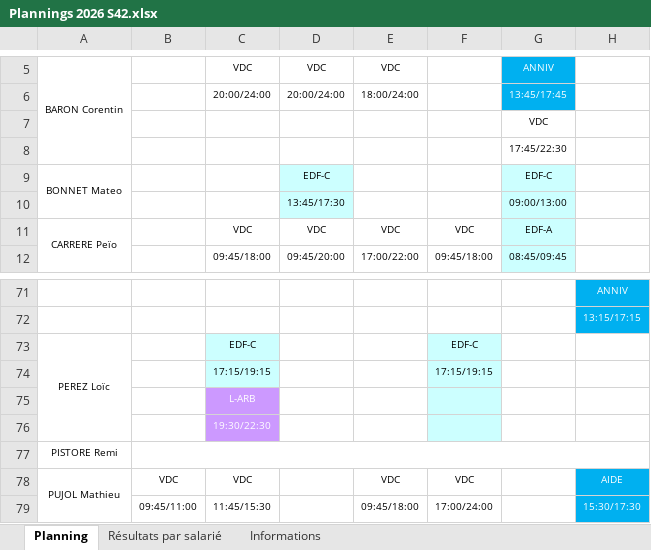
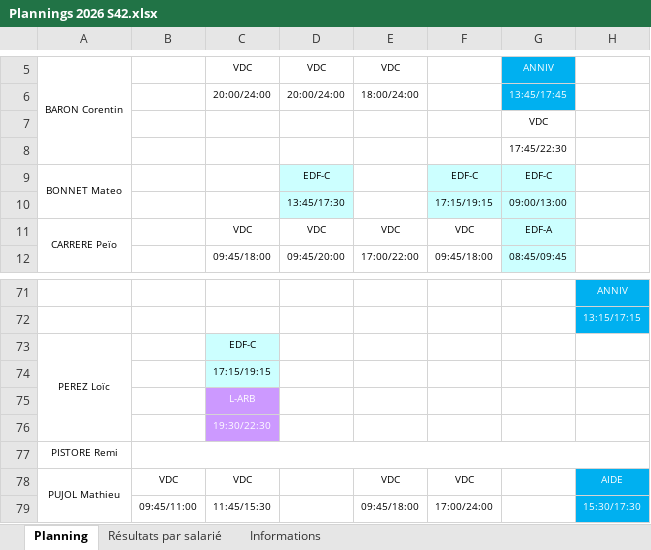
Before and after one commit to OhLaPey/planning-urbansoccer, an Excel workbook: Plannings 2026 S42.xlsx, sheet Planning, drawn as a sheet; only a part is shown, gaps mark what is left out; values as stored, in another font and other column widths than the file's, no borders; charts and pictures not drawn; the diff names each change by its address in the sheet, - before the commit and + after, or states it on an @@ line.

Commit message:
Sync planning SharePoint : S42

```diff
--- a/Plannings 2026 S42.xlsx (sheet Planning)
+++ b/Plannings 2026 S42.xlsx (sheet Planning)
-F9: (empty)
+F9: EDF-C
-F9:F10 fill: none
+F9:F10 fill: #CCFFFF
-F10: (empty)
+F10: 17:15/19:15
-F73: EDF-C
+F73: (empty)
-F73:F76 fill: #CCFFFF
+F73:F76 fill: none
-F74: 17:15/19:15
+F74: (empty)
```
Also changed, not shown: charts or pictures.
